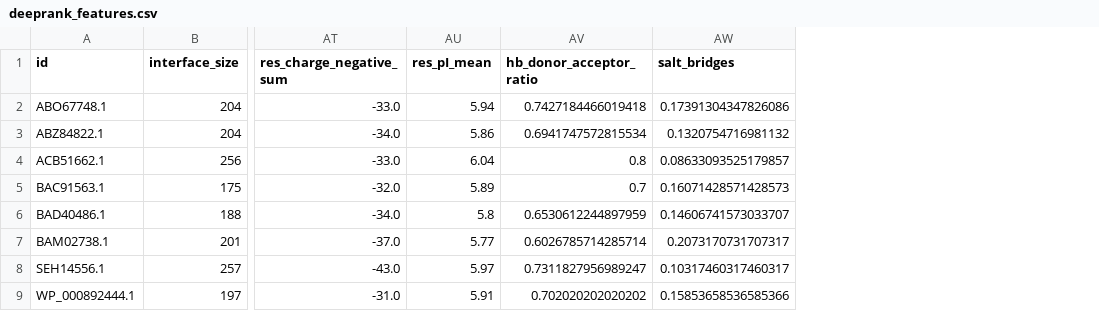
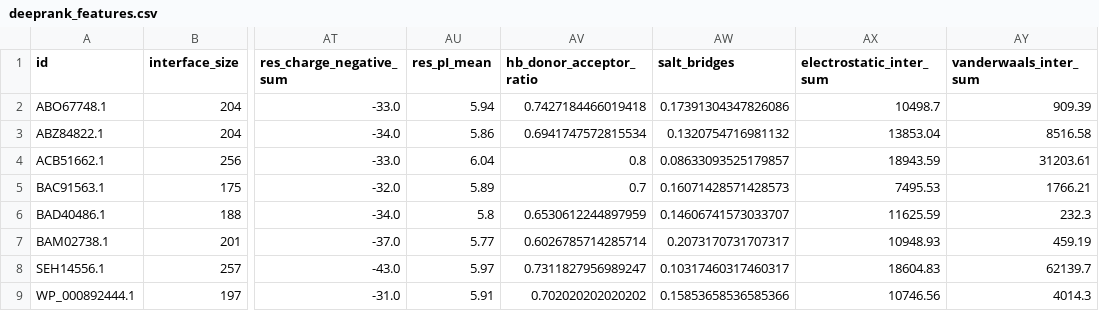
Before and after one commit to tomavuc/code-github, a CSV file: deeprank_features.csv, drawn as a sheet; only a part is shown, gaps mark what is left out; the diff names each change by its address in the sheet, - before the commit and + after, or states it on an @@ line.

```diff
--- a/deeprank_features.csv
+++ b/deeprank_features.csv
+column AX (electrostatic_inter_sum), rows 2-9: 10498.7 | 13853.04 | 18943.59 | 7495.53 | 11625.59 | 10948.93 | 18604.83 | 10746.56
+column AY (vanderwaals_inter_sum), rows 2-9: 909.39 | 8516.58 | 31203.61 | 1766.21 | 232.3 | 459.19 | 62139.7 | 4014.3
```
Also changed, not shown: all_merged.csv, ispG_distances_to_AAC75568.1.csv, 5 other files.
